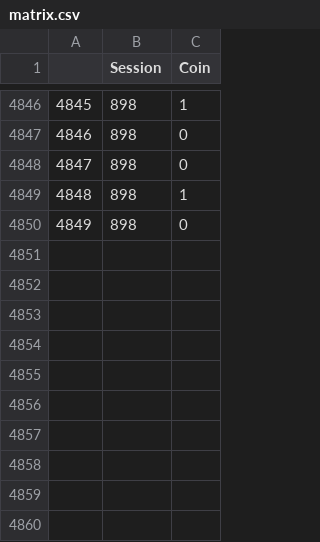
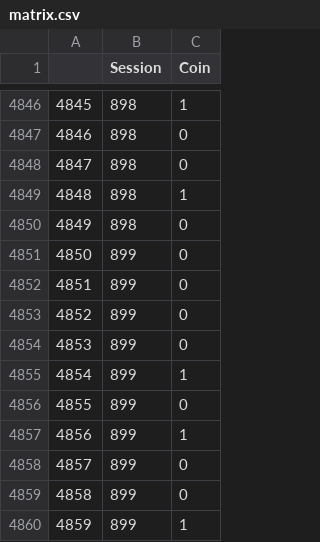
Before and after one commit to JavRoNu/tryout_actions, a CSV file: data/matrix.csv, drawn as a sheet; only a part is shown, gaps mark what is left out.

```diff
--- a/data/matrix.csv
+++ b/data/matrix.csv
@@ -4850 +4850,11 @@
 "4849",898,0
+"4850",899,0
+"4851",899,0
+"4852",899,0
+"4853",899,0
+"4854",899,1
+"4855",899,0
+"4856",899,1
+"4857",899,0
+"4858",899,0
+"4859",899,1
```
Also changed, not shown: data/sesinfo.csv, 4 other files.
